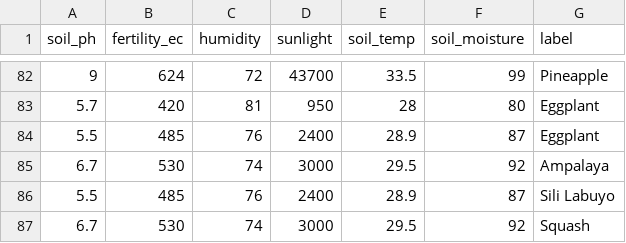
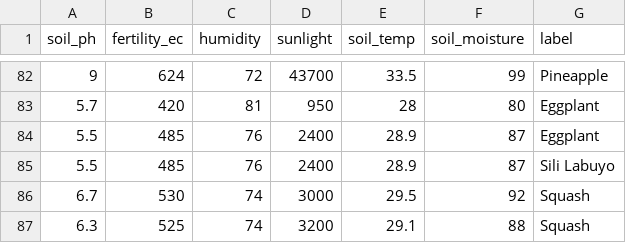
Before and after one commit to CyrusUmali/AiCROP, a CSV file: dataset/SPC-soil-data.csv, drawn as a sheet; only a part is shown, gaps mark what is left out; the shorter side is filled out with more unchanged rows.

```diff
--- a/dataset/SPC-soil-data.csv
+++ b/dataset/SPC-soil-data.csv
@@ -84,3 +84,2 @@ soil_ph,fertility_ec,humidity,sunlight,soil_temp,soil_moisture,label
 5.5,485,76,2400,28.9,87,Eggplant
-6.7,530,74,3000,29.5,92,Ampalaya
 5.5,485,76,2400,28.9,87,Sili Labuyo
```
Also changed, not shown: 24 other files.
